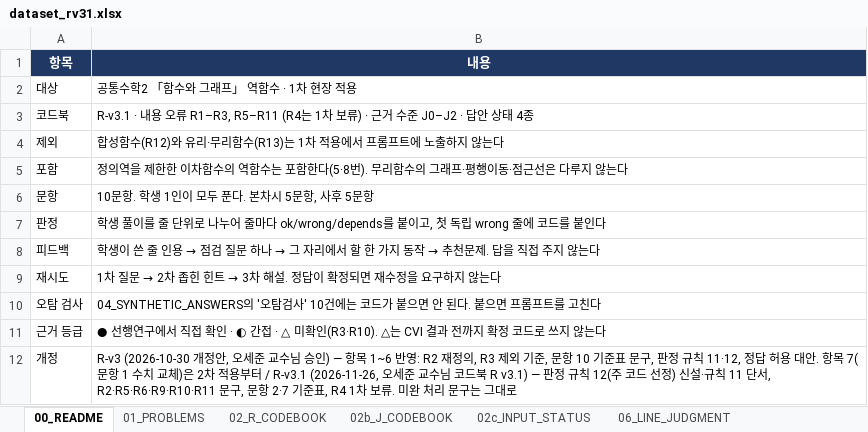
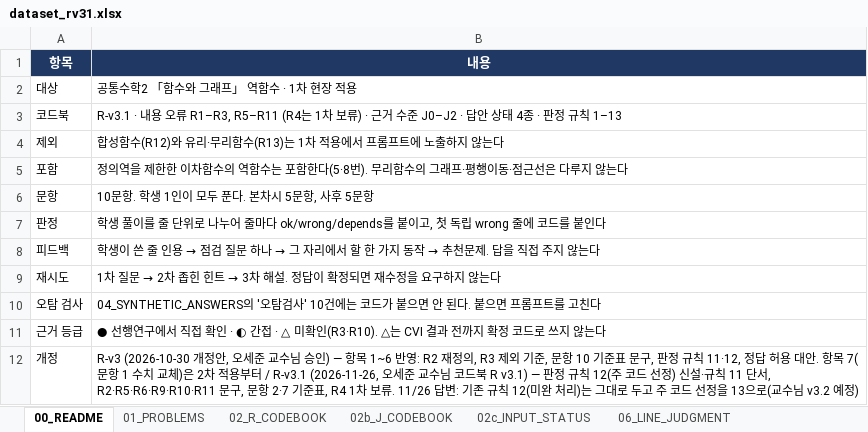
Before and after one commit to DayeonLeeeee/hongsu, an Excel workbook: materials/dataset_rv31.xlsx, sheet 00_README, drawn as a sheet; values as stored, in another font and other column widths than the file's, no borders; the diff names each change by its address in the sheet, - before the commit and + after, or states it on an @@ line.

```diff
--- a/materials/dataset_rv31.xlsx (sheet 00_README)
+++ b/materials/dataset_rv31.xlsx (sheet 00_README)
-B3 (내용): …태 4종
+B3 (내용): …태 4종 · 판정 규칙 1–13
-B12 (내용): …보류. 미완 처리 문구는 그대로
+B12 (내용): …보류. 11/26 답변: 기존 규칙 12(미완 처리)는 그대로 두고 주 코드 선정을 13으로(교수님 v3.2 예정)
```
Also changed, not shown: sheet CHANGES_v3.1, sheet 09_PROMPT_RULES, sheet 04_SYNTHETIC_ANSWERS, sheet 02_R_CODEBOOK, 8 other files.
